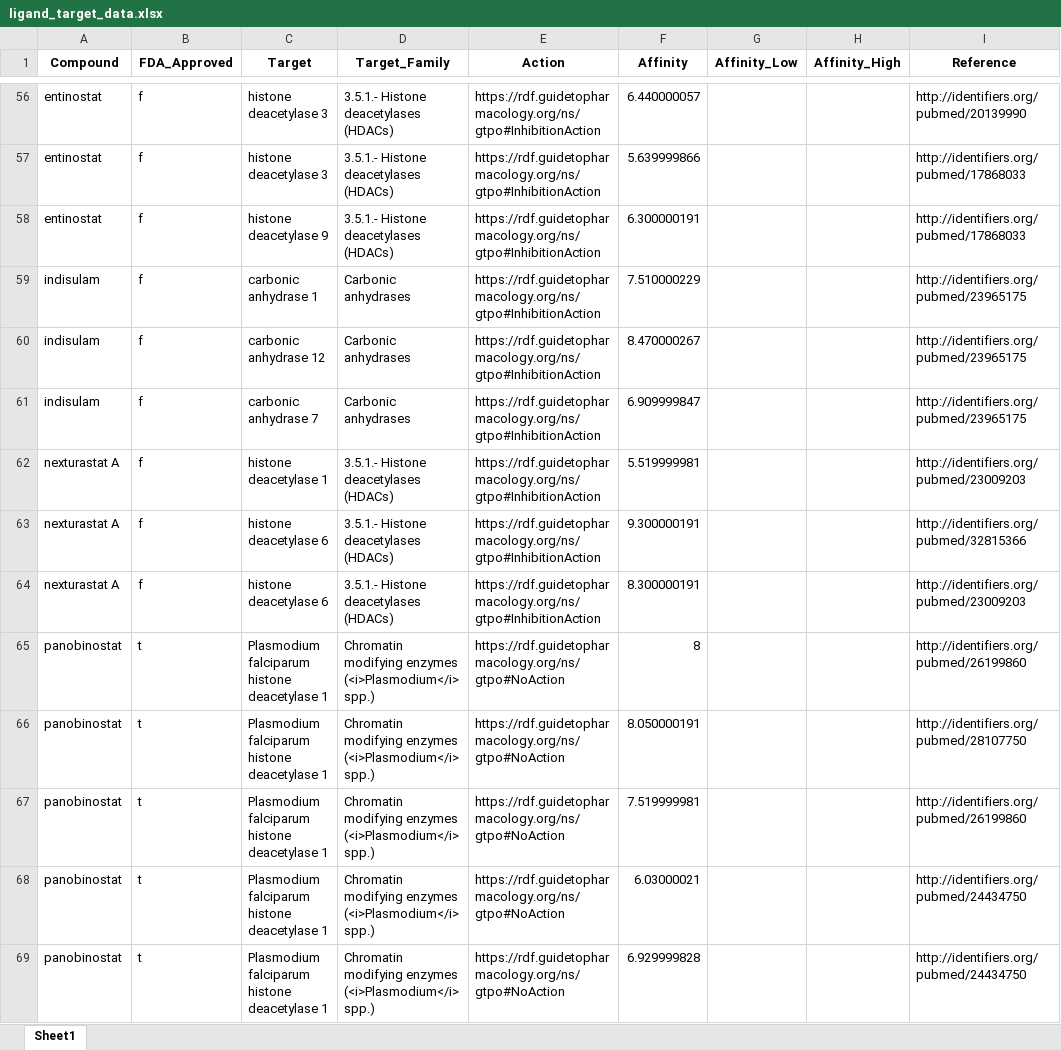
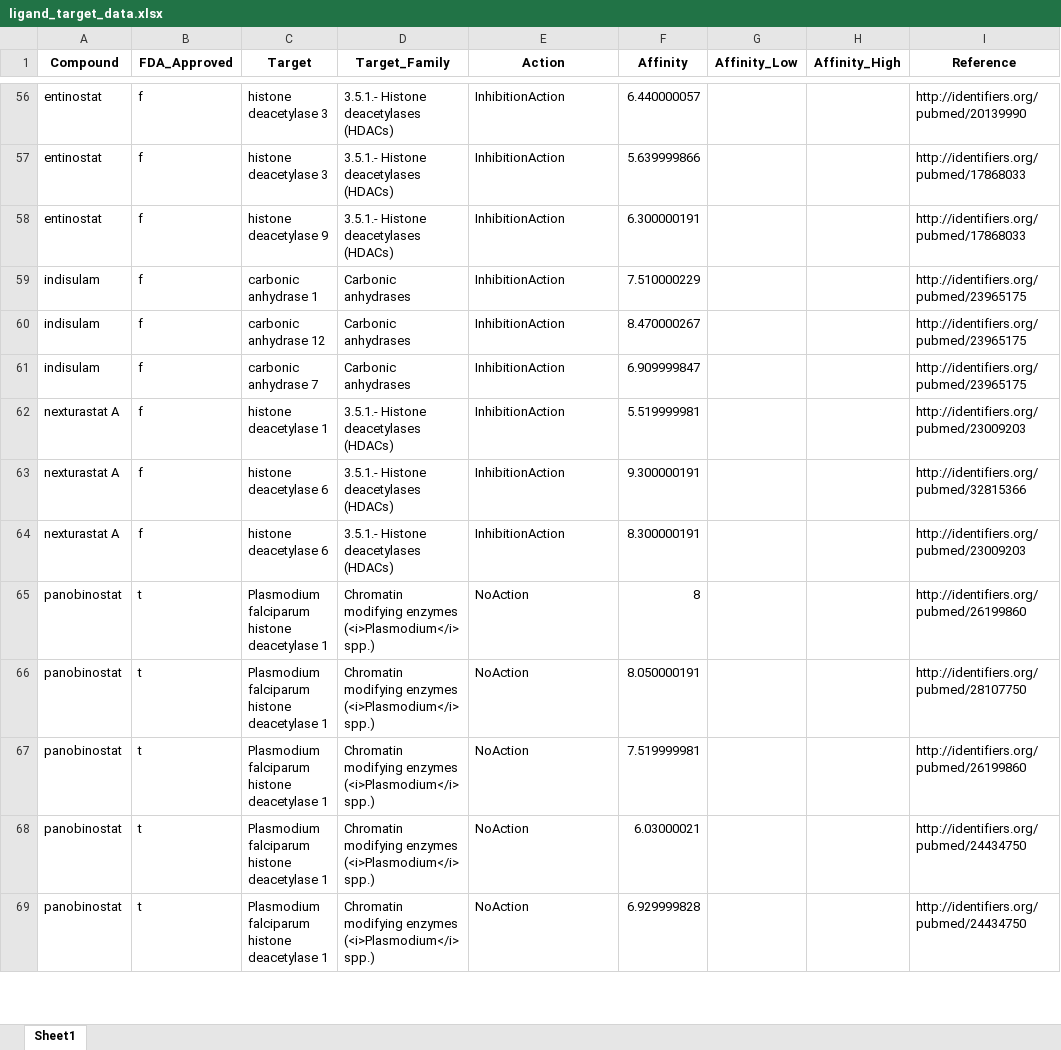
Before and after one commit to donbr/graphds, an Excel workbook: ligand_target_data.xlsx, sheet Sheet1, drawn as a sheet; only a part is shown, gaps mark what is left out; values as stored, in another font and other column widths than the file's, no borders; table styles not drawn; the diff covers the shown part only; the diff names each change by its address in the sheet, - before the commit and + after, or states it on an @@ line.

```diff
--- a/ligand_target_data.xlsx (sheet Sheet1)
+++ b/ligand_target_data.xlsx (sheet Sheet1)
-E56:E64 (Action): https://rdf.guidetopharmacology.org/ns/gtpo#InhibitionAction
+E56:E64 (Action): InhibitionAction
-E65:E69 (Action): https://rdf.guidetopharmacology.org/ns/gtpo#NoAction
+E65:E69 (Action): NoAction
```
Also changed, not shown: 79 edited cells elsewhere in this sheet, 1 other file.
